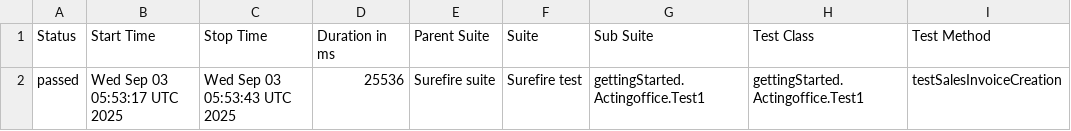
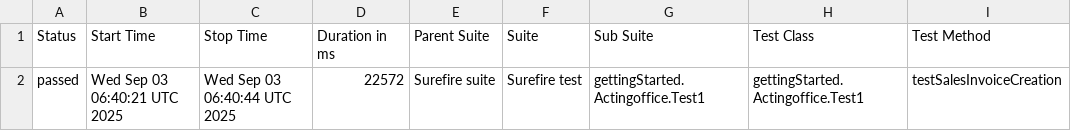
Before and after one commit to ruchitha-capsitech/Testselenium, a CSV file: data/suites.csv, drawn as a sheet; only a part is shown; the diff names each change by its address in the sheet, - before the commit and + after, or states it on an @@ line.

```diff
--- a/data/suites.csv
+++ b/data/suites.csv
-B2 (Start Time): Wed Sep 03 05:53:17 UTC 2025
+B2 (Start Time): Wed Sep 03 06:40:21 UTC 2025
-C2 (Stop Time): Wed Sep 03 05:53:43 UTC 2025
+C2 (Stop Time): Wed Sep 03 06:40:44 UTC 2025
-D2 (Duration in ms): 25536
+D2 (Duration in ms): 22572
```
Also changed, not shown: 25 other files.
